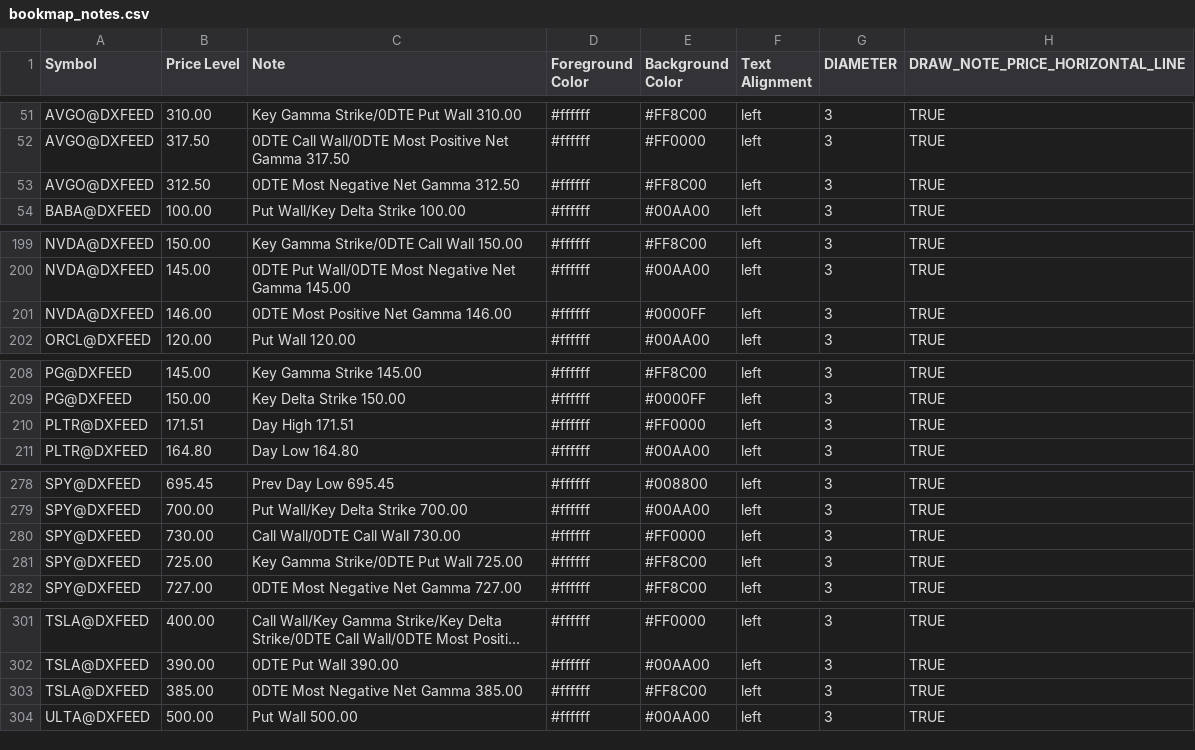
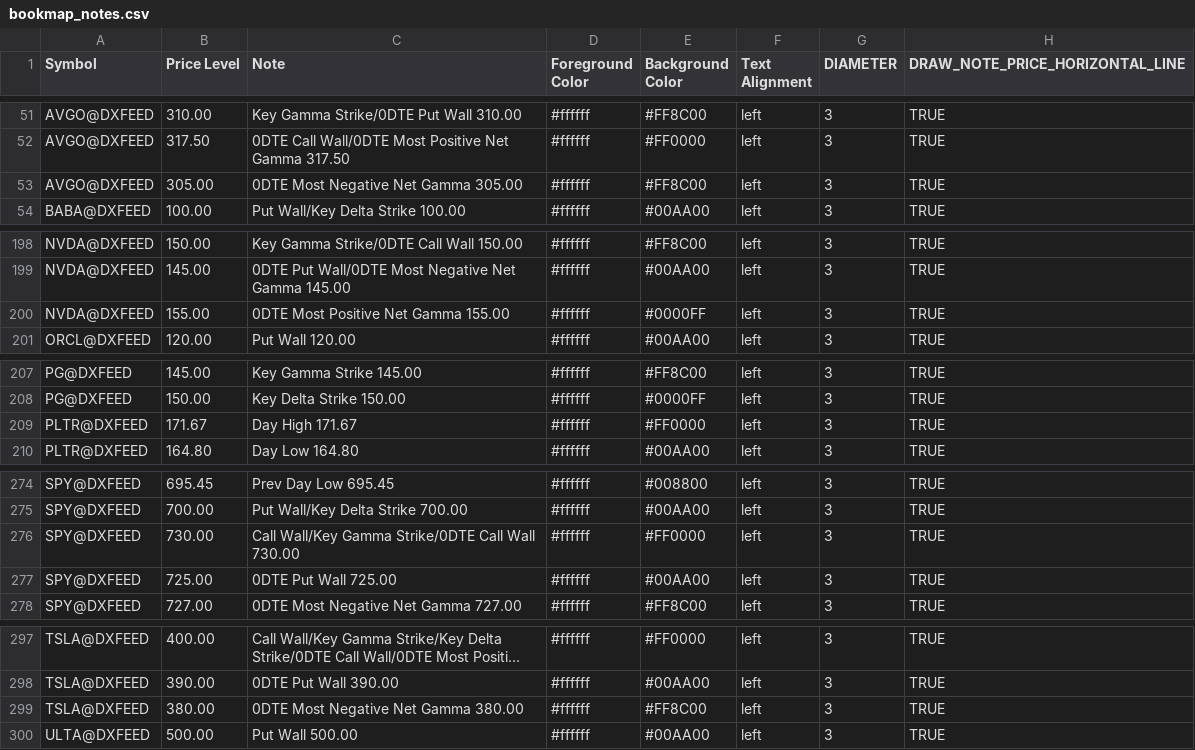
Before and after one commit to marciogmorales/toolbox, a CSV file: bookmap_notes.csv, drawn as a sheet; only a part is shown, gaps mark what is left out; long unchanged cells end in …; addresses are those after the commit; the diff covers the shown part only; the diff names each change by its address in the sheet, - before the commit and + after, or states it on an @@ line.

Commit message:
chore: update bookmap notes (2026-11-27T16:06:33.484Z)

```diff
--- a/bookmap_notes.csv
+++ b/bookmap_notes.csv
-B53 (Price Level): 312.50
+B53 (Price Level): 305.00
-C53 (Note): 0DTE Most Negative Net Gamma 312.50
+C53 (Note): 0DTE Most Negative Net Gamma 305.00
-B200 (Price Level): 146.00
+B200 (Price Level): 155.00
-C200 (Note): 0DTE Most Positive Net Gamma 146.00
+C200 (Note): 0DTE Most Positive Net Gamma 155.00
-B209 (Price Level): 171.51
+B209 (Price Level): 171.67
-C209 (Note): Day High 171.51
+C209 (Note): Day High 171.67
-C276 (Note): Call Wall/0DTE Call Wall 730.00
+C276 (Note): Call Wall/Key Gamma Strike/0DTE Call Wall 730.00
-C277 (Note): Key Gamma Strike/0DTE Put Wall 725.00
+C277 (Note): 0DTE Put Wall 725.00
-E277 (Background Color): #FF8C00
+E277 (Background Color): #00AA00
-B299 (Price Level): 385.00
+B299 (Price Level): 380.00
-C299 (Note): 0DTE Most Negative Net Gamma 385.00
+C299 (Note): 0DTE Most Negative Net Gamma 380.00
```
Also changed, not shown: 1 added row, 5 removed rows and 24 edited cells elsewhere in this file.
